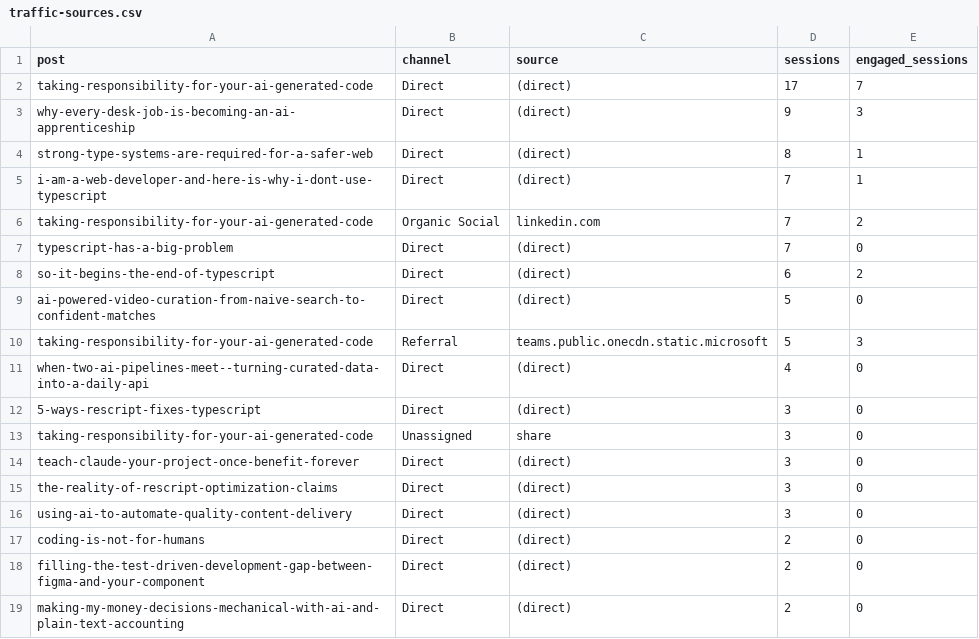
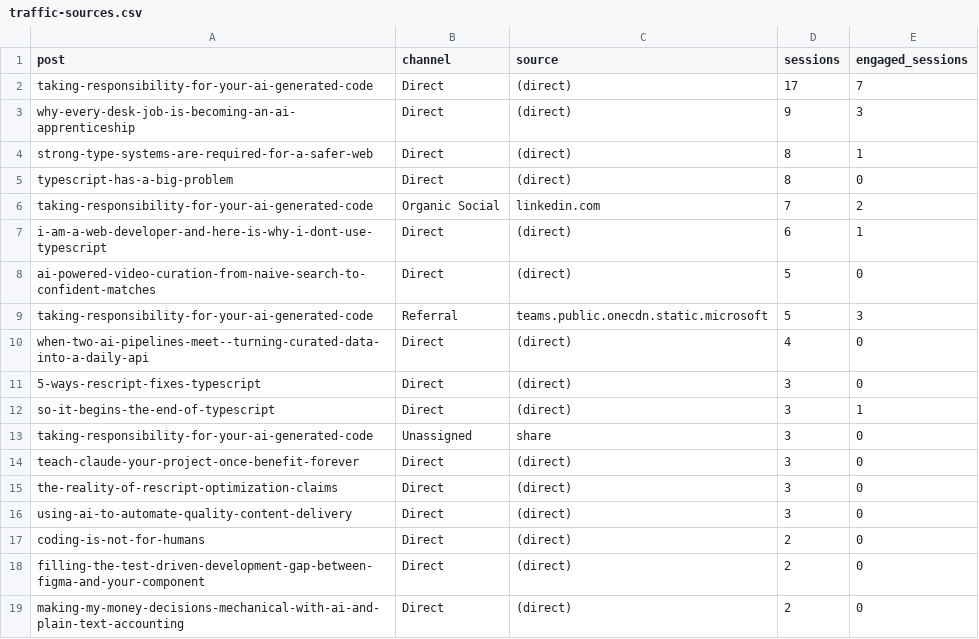
Before and after one commit to nathan-tranquilla/nathantranquilla.me, a CSV file: reports/traffic-sources.csv, drawn as a sheet; only a part is shown.

```diff
--- a/reports/traffic-sources.csv
+++ b/reports/traffic-sources.csv
@@ -4,6 +4,5 @@ post,channel,source,sessions,engaged_sessions
 "strong-type-systems-are-required-for-a-safer-web","Direct","(direct)","8","1"
-"i-am-a-web-developer-and-here-is-why-i-dont-use-typescript","Direct","(direct)","7","1"
+"typescript-has-a-big-problem","Direct","(direct)","8","0"
 "taking-responsibility-for-your-ai-generated-code","Organic Social","linkedin.com","7","2"
-"typescript-has-a-big-problem","Direct","(direct)","7","0"
-"so-it-begins-the-end-of-typescript","Direct","(direct)","6","2"
+"i-am-a-web-developer-and-here-is-why-i-dont-use-typescript","Direct","(direct)","6","1"
 "ai-powered-video-curation-from-naive-search-to-confident-matches","Direct","(direct)","5","0"
@@ -12,2 +11,3 @@ post,channel,source,sessions,engaged_sessions
 "5-ways-rescript-fixes-typescript","Direct","(direct)","3","0"
+"so-it-begins-the-end-of-typescript","Direct","(direct)","3","1"
 "taking-responsibility-for-your-ai-generated-code","Unassigned","share","3","0"
```
Also changed, not shown: 2 other files.
